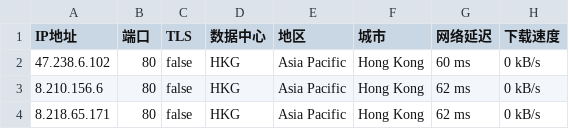
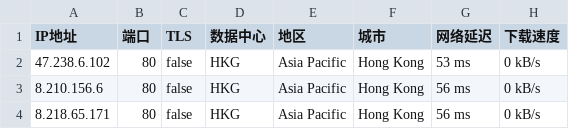
Before and after one commit to greycc2021/iptools, a CSV file: iptest/bestproxy80.csv, drawn as a sheet.

```diff
--- a/iptest/bestproxy80.csv
+++ b/iptest/bestproxy80.csv
@@ -1,4 +1,4 @@
 IP地址,端口,TLS,数据中心,地区,城市,网络延迟,下载速度
-47.238.6.102,80,false,HKG,Asia Pacific,Hong Kong,60 ms,0 kB/s
-8.210.156.6,80,false,HKG,Asia Pacific,Hong Kong,62 ms,0 kB/s
-8.218.65.171,80,false,HKG,Asia Pacific,Hong Kong,62 ms,0 kB/s
+47.238.6.102,80,false,HKG,Asia Pacific,Hong Kong,53 ms,0 kB/s
+8.210.156.6,80,false,HKG,Asia Pacific,Hong Kong,56 ms,0 kB/s
+8.218.65.171,80,false,HKG,Asia Pacific,Hong Kong,56 ms,0 kB/s
```
Also changed, not shown: 3 other files.
